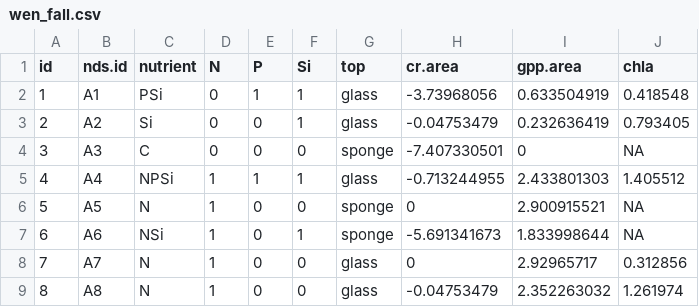
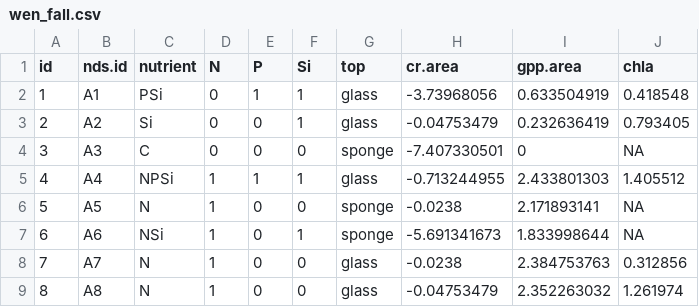
Before and after one commit to clayarango/Yakima-Ag-Sampling, a CSV file: wen_fall.csv, drawn as a sheet; only a part is shown; the diff covers the shown part only.

```diff
--- a/wen_fall.csv
+++ b/wen_fall.csv
@@ -5,5 +5,5 @@ id,nds.id,nutrient,N,P,Si,top,cr.area,gpp.area,chla
 4,A4,NPSi,1,1,1,glass,-0.713244955,2.433801303,1.405512
-5,A5,N,1,0,0,sponge,0,2.900915521,NA
+5,A5,N,1,0,0,sponge,-0.0238,2.171893141,NA
 6,A6,NSi,1,0,1,sponge,-5.691341673,1.833998644,NA
-7,A7,N,1,0,0,glass,0,2.92965717,0.312856
+7,A7,N,1,0,0,glass,-0.0238,2.384753763,0.312856
 8,A8,N,1,0,0,glass,-0.04753479,2.352263032,1.261974
```
Also changed, not shown: 16 edited cells elsewhere in this file, aht_fall.csv, reec_fall.csv, 4 other files.
